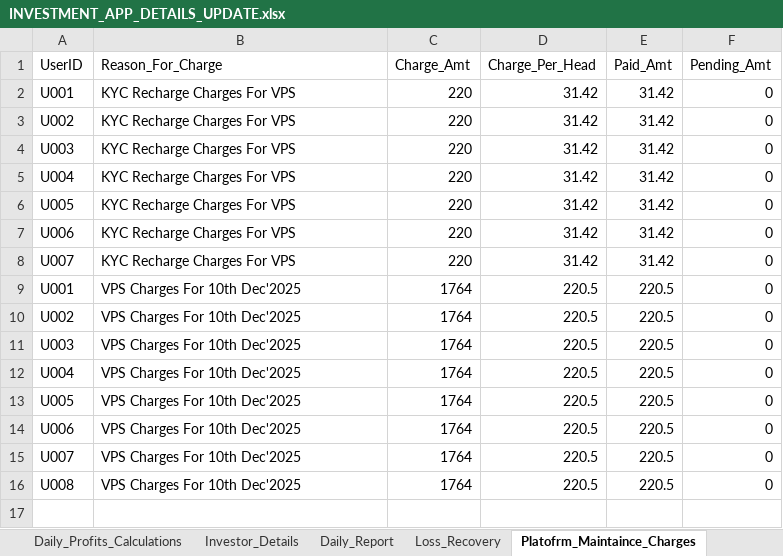
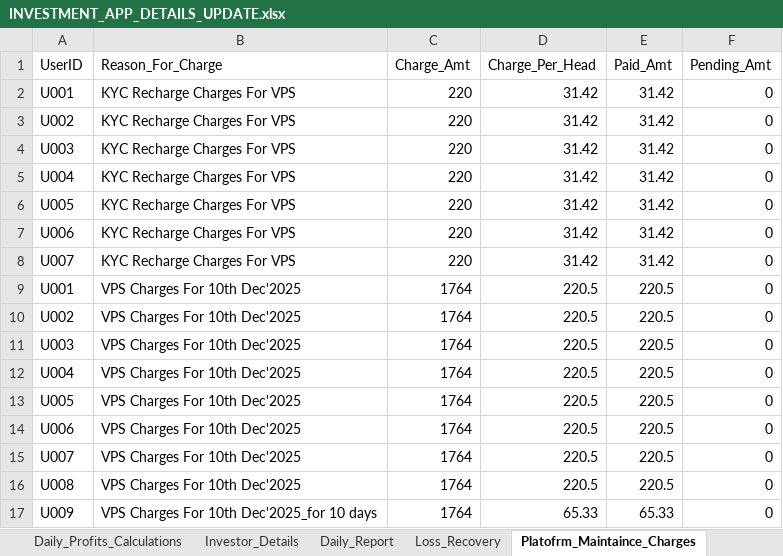
Before and after one commit to Arun2310Rajaputhra/INVESTORS-DASHBOARD, an Excel workbook: INVESTMENT_APP_DETAILS_UPDATE.xlsx, sheet Platofrm_Maintaince_Charges, drawn as a sheet; values as stored, in another font and other column widths than the file's, no borders; table styles not drawn; the diff names each change by its address in the sheet, - before the commit and + after, or states it on an @@ line.

```diff
--- a/INVESTMENT_APP_DETAILS_UPDATE.xlsx (sheet Platofrm_Maintaince_Charges)
+++ b/INVESTMENT_APP_DETAILS_UPDATE.xlsx (sheet Platofrm_Maintaince_Charges)
+row 17: U009 | VPS Charges For 10th Dec'2025_for 10 days | 1764 | 65.33 | 65.33 | 0
```
Also changed, not shown: sheet Daily_Profits_Calculations, sheet Daily_Report, sheet Rough Sheet, sheet Investor_Details.
